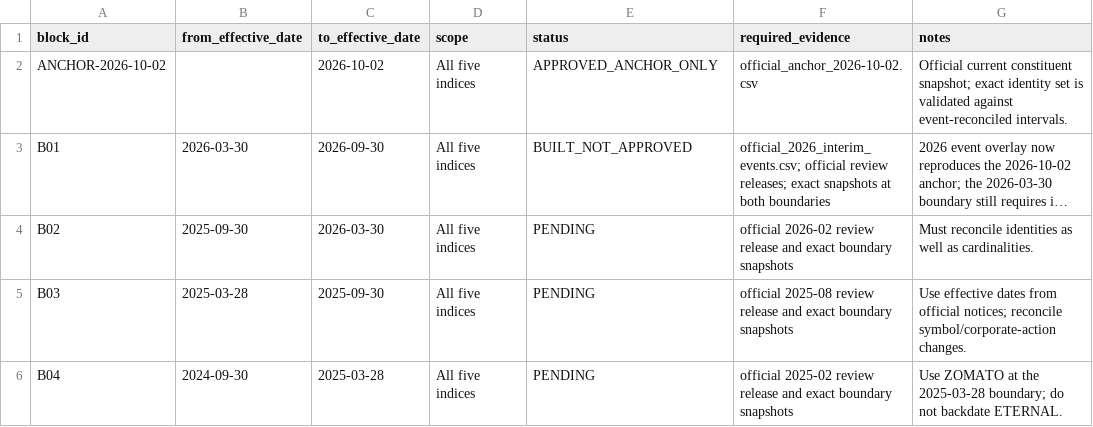
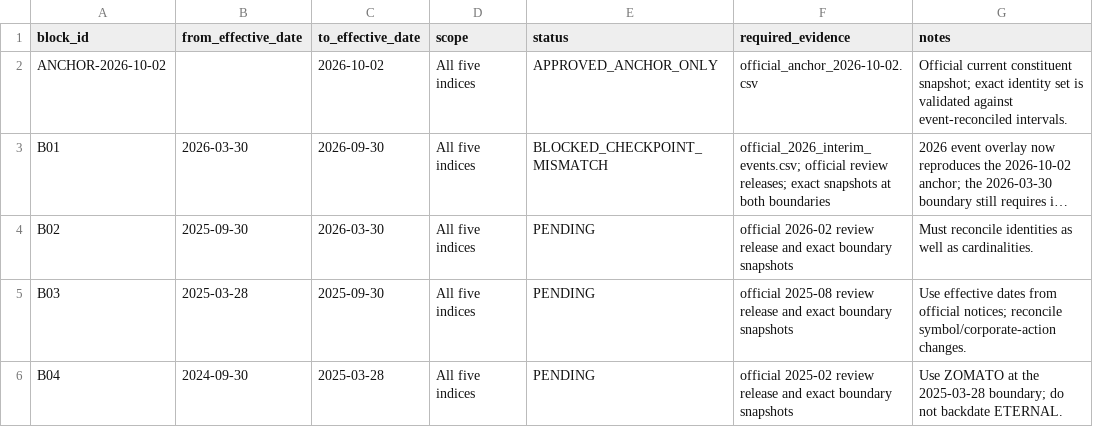
Before and after one commit to Pareshking/Patel, a CSV file: data/nifty_index_history/max_history/half_year_block_register.csv, drawn as a sheet; only a part is shown; long unchanged cells end in …; the diff names each change by its address in the sheet, - before the commit and + after, or states it on an @@ line.

Commit message:
Block 01: record failed March 2026 checkpoint gate

```diff
--- a/data/nifty_index_history/max_history/half_year_block_register.csv
+++ b/data/nifty_index_history/max_history/half_year_block_register.csv
-E3 (status): BUILT_NOT_APPROVED
+E3 (status): BLOCKED_CHECKPOINT_MISMATCH
```
